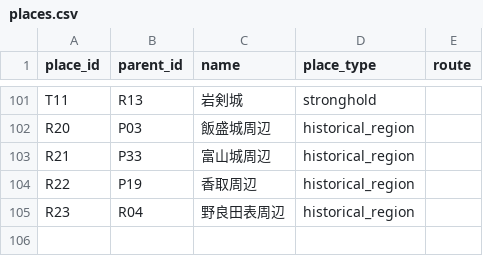
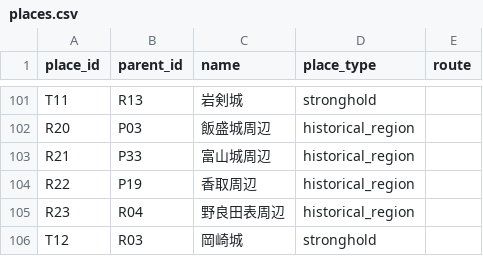
Before and after one commit to kudamb-oss/sengoku-influence-atlas, a CSV file: data/places.csv, drawn as a sheet; only a part is shown, gaps mark what is left out.

```diff
--- a/data/places.csv
+++ b/data/places.csv
@@ -105 +105,2 @@ R22,P19,香取周辺,historical_region,
 R23,R04,野良田表周辺,historical_region,
+T12,R03,岡崎城,stronghold,
```
Also changed, not shown: data/claims_1560.csv, data/evidence_1560.csv, 1 other file.
